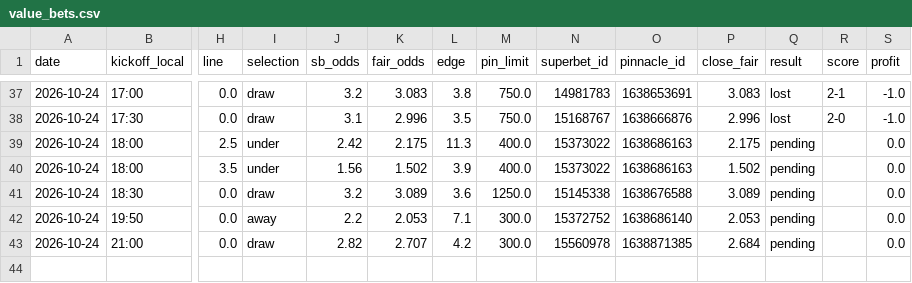
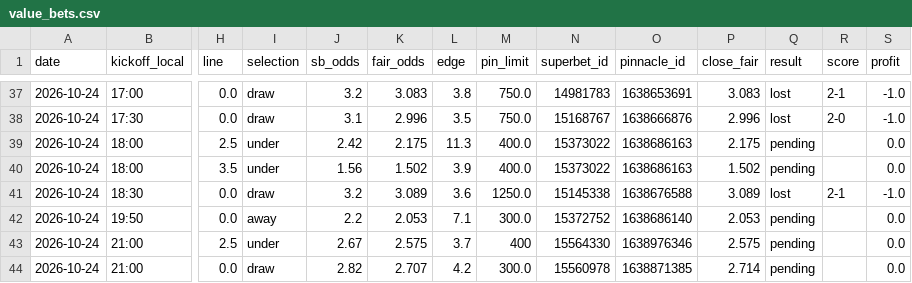
Before and after one commit to andrei0182/bet, a CSV file: data/value_bets.csv, drawn as a sheet; only a part is shown, gaps mark what is left out; addresses are those after the commit; rows hold the shown columns only; the diff names each change by its address in the sheet, - before the commit and + after, or states it on an @@ line.

```diff
--- a/data/value_bets.csv
+++ b/data/value_bets.csv
-Q41 (result): pending
+Q41 (result): lost
-R41 (score): (empty)
+R41 (score): 2-1
-S41 (profit): 0.0
+S41 (profit): -1.0
+row 43: 2026-10-24 | 21:00 | 2.5 | under | 2.67 | 2.575 | 3.7 | 400 | 15564330 | 1638976346 | 2.575 | pending |  | 0.0
-P44 (close_fair): 2.684
+P44 (close_fair): 2.714
```
